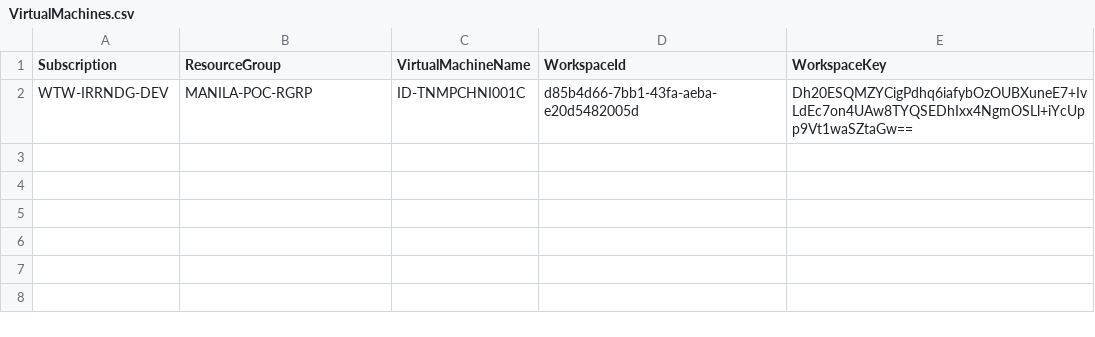
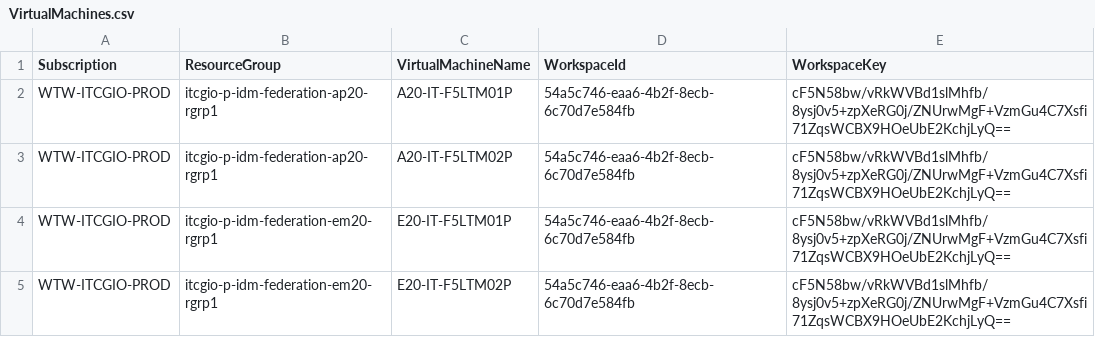
Before and after one commit to cartmander/server-monitoring-automation-v2, a CSV file: csv/VirtualMachines.csv, drawn as a sheet; removed rows and columns are numbered as before the commit, all else as after; the diff names each change by its address in the sheet, - before the commit and + after, or states it on an @@ line.

Commit message:
Updated csv

```diff
--- a/csv/VirtualMachines.csv
+++ b/csv/VirtualMachines.csv
-row 2: WTW-IRRNDG-DEV | MANILA-POC-RGRP | ID-TNMPCHNI001C | d85b4d66-7bb1-43fa-aeba-e20d5482005d | Dh20ESQMZYCigPdhq6iafybOzOUBXuneE7+IvLdEc7on4UAw8TYQSEDhIxx4NgmOSLl+iYcUpp9Vt1waSZtaGw==
+row 2: WTW-ITCGIO-PROD | itcgio-p-idm-federation-ap20-rgrp1 | A20-IT-F5LTM01P | 54a5c746-eaa6-4b2f-8ecb-6c70d7e584fb | cF5N58bw/vRkWVBd1slMhfb/8ysj0v5+zpXeRG0j/ZNUrwMgF+VzmGu4C7Xsfi71ZqsWCBX9HOeUbE2KchjLyQ==
+row 3: WTW-ITCGIO-PROD | itcgio-p-idm-federation-ap20-rgrp1 | A20-IT-F5LTM02P | 54a5c746-eaa6-4b2f-8ecb-6c70d7e584fb | cF5N58bw/vRkWVBd1slMhfb/8ysj0v5+zpXeRG0j/ZNUrwMgF+VzmGu4C7Xsfi71ZqsWCBX9HOeUbE2KchjLyQ==
+row 4: WTW-ITCGIO-PROD | itcgio-p-idm-federation-em20-rgrp1 | E20-IT-F5LTM01P | 54a5c746-eaa6-4b2f-8ecb-6c70d7e584fb | cF5N58bw/vRkWVBd1slMhfb/8ysj0v5+zpXeRG0j/ZNUrwMgF+VzmGu4C7Xsfi71ZqsWCBX9HOeUbE2KchjLyQ==
+row 5: WTW-ITCGIO-PROD | itcgio-p-idm-federation-em20-rgrp1 | E20-IT-F5LTM02P | 54a5c746-eaa6-4b2f-8ecb-6c70d7e584fb | cF5N58bw/vRkWVBd1slMhfb/8ysj0v5+zpXeRG0j/ZNUrwMgF+VzmGu4C7Xsfi71ZqsWCBX9HOeUbE2KchjLyQ==
```
